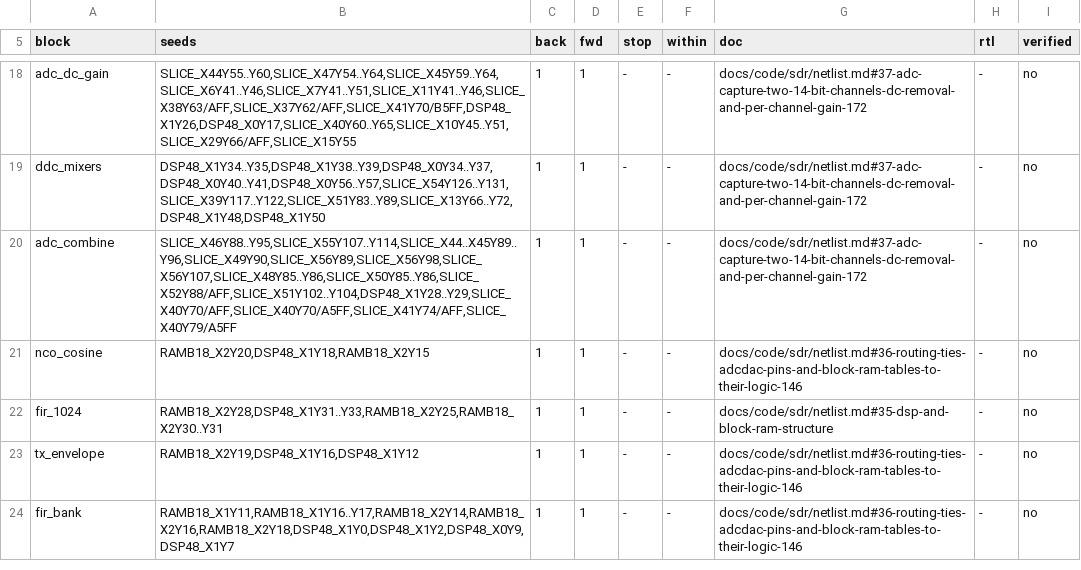
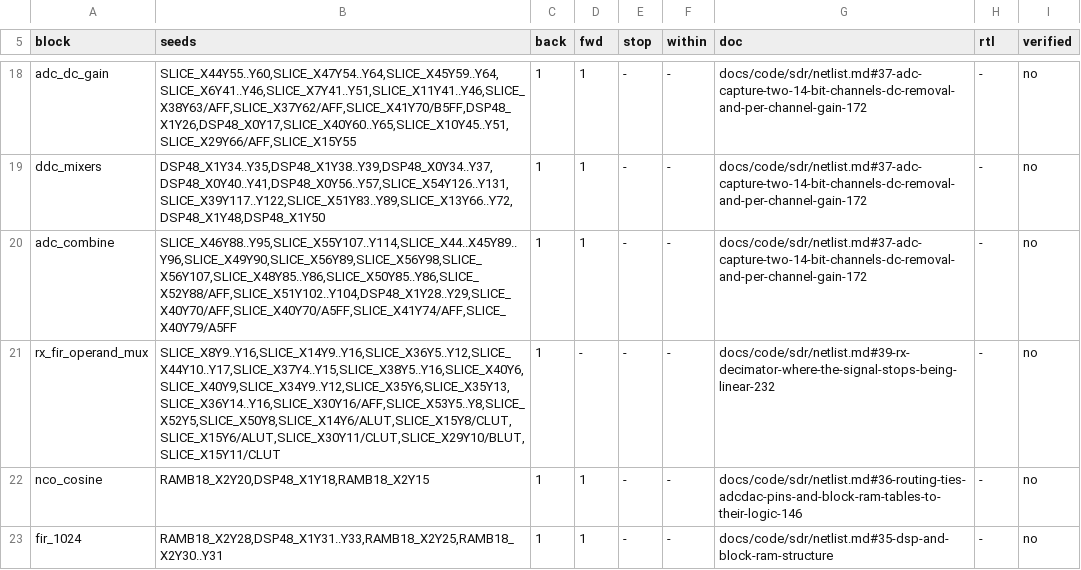
Before and after one commit to Reid-n0rc/FT-710_Firmware, a TSV file: tools/sdr_blocks.tsv, drawn as a sheet; only a part is shown, gaps mark what is left out; the shorter side is filled out with more unchanged rows; the diff names each change by its address in the sheet, - before the commit and + after, or states it on an @@ line.

```diff
--- a/tools/sdr_blocks.tsv
+++ b/tools/sdr_blocks.tsv
+row 21: rx_fir_operand_mux | SLICE_X8Y9..Y16,SLICE_X14Y9..Y16,SLICE_X36Y5..Y12,SLICE_X44Y10..Y17,SLICE_X37Y4..Y15,SLICE_X38Y5..Y16,SLICE_X40Y6,SLICE_X40Y9,SLICE_X34Y9..Y12,SLICE_X35Y6,SLICE_X35Y13,SLICE_X36Y14..Y16,SLICE_X30Y16/AFF,SLICE_X53Y5..Y8,SLICE_X52Y5,SLICE_X50Y8,SLICE_X14Y6/ALUT,SLICE_X15Y8/CLUT,SLICE_X15Y6/ALUT,SLICE_X30Y11/CLUT,SLICE_X29Y10/BLUT,SLICE_X15Y11/CLUT | 1 | - | - | - | docs/code/sdr/netlist.md#39-rx-decimator-where-the-signal-stops-being-linear-232 | - | no
```
Also changed, not shown: decomp/sdr/progress.tsv, 4 other files.
